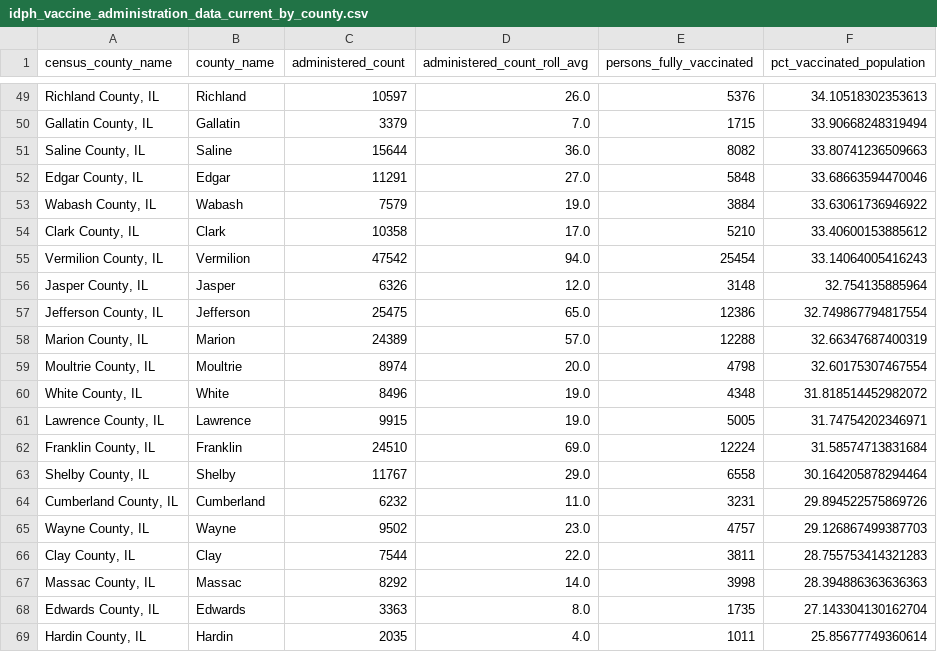
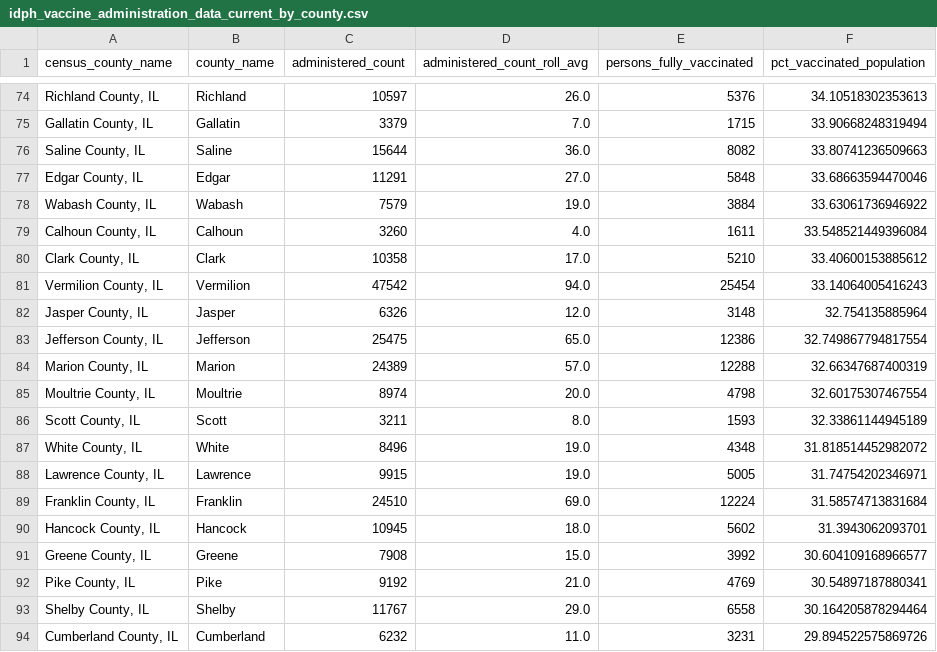
Before and after one commit to cbschicago/IL-COVID-19-vaccine-data, a CSV file: output/idph_vaccine_administration_data_current_by_county.csv, drawn as a sheet; only a part is shown, gaps mark what is left out; the shorter side is filled out with more unchanged rows; the diff covers the shown part only.

```diff
--- a/output/idph_vaccine_administration_data_current_by_county.csv
+++ b/output/idph_vaccine_administration_data_current_by_county.csv
@@ -53,2 +78,3 @@ census_county_name,county_name,administered_count,administered_count_roll_avg,pe
 "Wabash County, IL",Wabash,7579,19.0,3884,33.63061736946922
+"Calhoun County, IL",Calhoun,3260,4.0,1611,33.548521449396084
 "Clark County, IL",Clark,10358,17.0,5210,33.40600153885612
@@ -59,2 +85,3 @@ census_county_name,county_name,administered_count,administered_count_roll_avg,pe
 "Moultrie County, IL",Moultrie,8974,20.0,4798,32.60175307467554
+"Scott County, IL",Scott,3211,8.0,1593,32.33861144945189
 "White County, IL",White,8496,19.0,4348,31.818514452982072
@@ -62,2 +89,5 @@ census_county_name,county_name,administered_count,administered_count_roll_avg,pe
 "Franklin County, IL",Franklin,24510,69.0,12224,31.58574713831684
+"Hancock County, IL",Hancock,10945,18.0,5602,31.3943062093701
+"Greene County, IL",Greene,7908,15.0,3992,30.604109168966577
+"Pike County, IL",Pike,9192,21.0,4769,30.54897187880341
 "Shelby County, IL",Shelby,11767,29.0,6558,30.164205878294464
```
Also changed, not shown: 25 added rows elsewhere in this file, output/chicago_covid_vaccine_data_total_doses_zip_code_current.csv, output/idph_vaccine_administration_data_current_inventory_by_county.csv, 17 other files.
